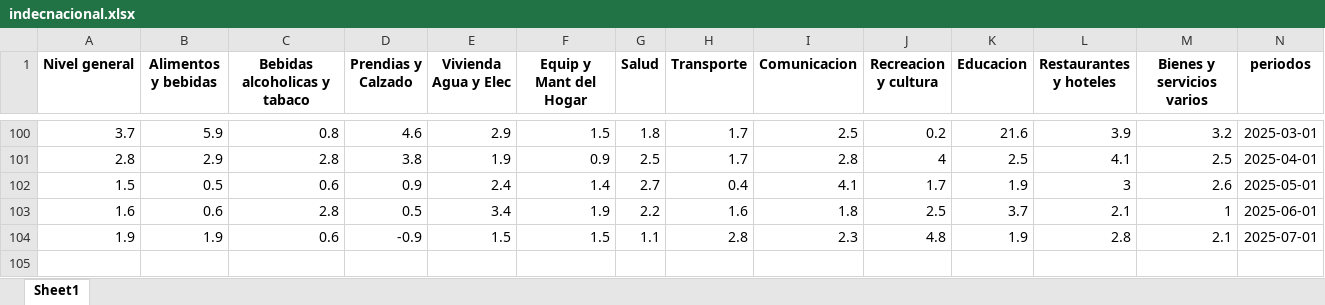
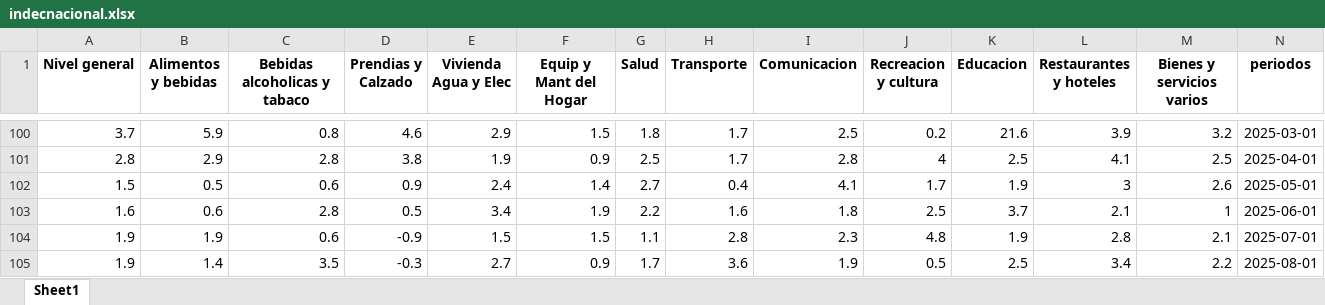
Before and after one commit to MGaloto/shiny-app-inflacion-argentina, an Excel workbook: data/indecnacional.xlsx, sheet Sheet1, drawn as a sheet; only a part is shown, gaps mark what is left out; values as stored, in another font and other column widths than the file's, no borders; rows hold the shown columns only; the diff names each change by its address in the sheet, - before the commit and + after, or states it on an @@ line.

Commit message:
Auto update dashboard

```diff
--- a/data/indecnacional.xlsx (sheet Sheet1)
+++ b/data/indecnacional.xlsx (sheet Sheet1)
+row 105: 1.9 | 1.4 | 3.5 | -0.3 | 2.7 | 0.9 | 1.7 | 3.6 | 1.9 | 0.5 | 2.5 | 3.4 | 2.2 | 2025-08-01
```
